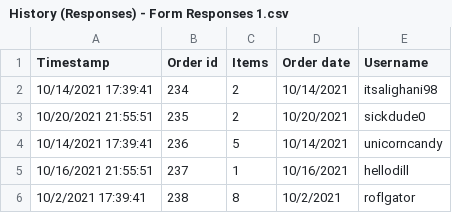
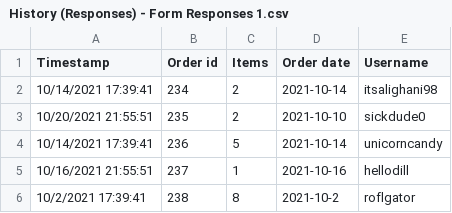
Before and after one commit to CS480UIC/dbs-online_grocery_store, a CSV file: csvs/History (Responses) - Form Responses 1.csv, drawn as a sheet.

Commit message:
Update History (Responses) - Form Responses 1.csv

```diff
--- a/csvs/History (Responses) - Form Responses 1.csv
+++ b/csvs/History (Responses) - Form Responses 1.csv
@@ -1,6 +1,6 @@
 Timestamp,Order id,Items,Order date,Username
-10/14/2021 17:39:41, 234,2,10/14/2021,itsalighani98
-10/20/2021 21:55:51, 235,2,10/20/2021,sickdude0
-10/14/2021 17:39:41, 236,5,10/14/2021,unicorncandy
-10/16/2021 21:55:51 ,237,1,10/16/2021,hellodill
-10/2/2021 17:39:41, 238,8,10/2/2021, roflgator
+10/14/2021 17:39:41, 234,2,2021-10-14,itsalighani98
+10/20/2021 21:55:51, 235,2,2021-10-10,sickdude0
+10/14/2021 17:39:41, 236,5,2021-10-14,unicorncandy
+10/16/2021 21:55:51 ,237,1,2021-10-16,hellodill
+10/2/2021 17:39:41, 238,8,2021-10-2, roflgator
```
